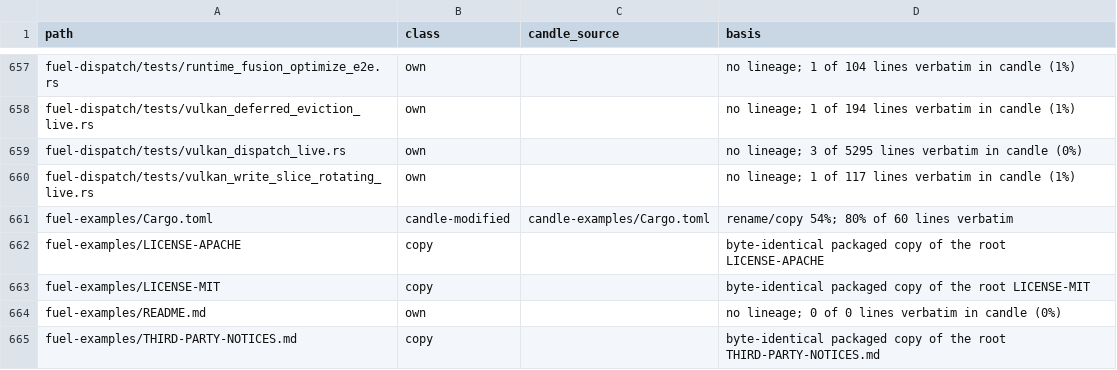
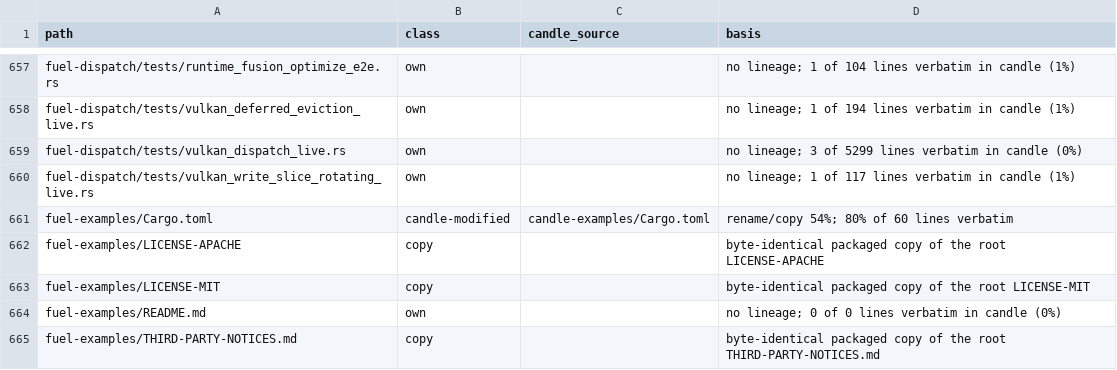
Before and after one commit to ciresnave/fuel, a TSV file: docs/provenance/FILES.tsv, drawn as a sheet; only a part is shown, gaps mark what is left out.

```diff
--- a/docs/provenance/FILES.tsv
+++ b/docs/provenance/FILES.tsv
@@ -658,3 +658,3 @@ fuel-dispatch/tests/runtime_fusion_optimize_e2e.rs	own		no lineage; 1 of 104 lin
 fuel-dispatch/tests/vulkan_deferred_eviction_live.rs	own		no lineage; 1 of 194 lines verbatim in candle (1%)
-fuel-dispatch/tests/vulkan_dispatch_live.rs	own		no lineage; 3 of 5295 lines verbatim in candle (0%)
+fuel-dispatch/tests/vulkan_dispatch_live.rs	own		no lineage; 3 of 5299 lines verbatim in candle (0%)
 fuel-dispatch/tests/vulkan_write_slice_rotating_live.rs	own		no lineage; 1 of 117 lines verbatim in candle (1%)
```
